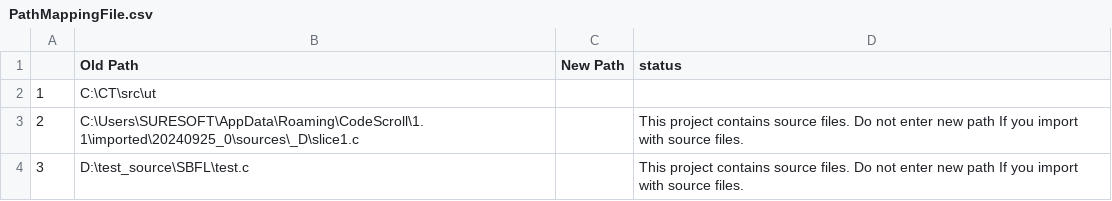
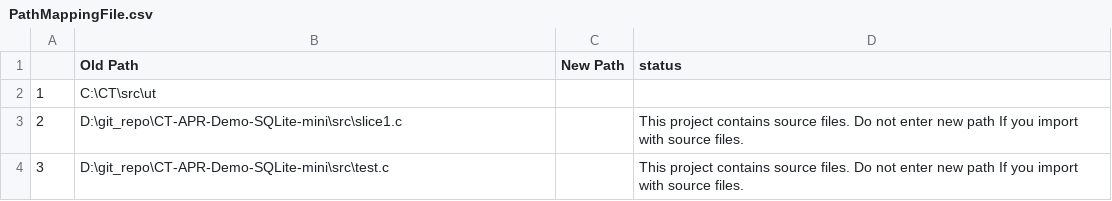
Before and after one commit to minsun24/CT-APR-Demo-SQLite-mini, a CSV file: .ct_export/PathMappingFile.csv, drawn as a sheet.

Commit message:
Updated .ct_export

```diff
--- a/.ct_export/PathMappingFile.csv
+++ b/.ct_export/PathMappingFile.csv
@@ -2,3 +2,3 @@
 1,C:\CT\src\ut,,
-2,C:\Users\SURESOFT\AppData\Roaming\CodeScroll\1.1\imported\20240925_0\sources\_D\slice1.c,,This project contains source files. Do not enter new path If you import with source files.
-3,D:\test_source\SBFL\test.c,,This project contains source files. Do not enter new path If you import with source files.
+2,D:\git_repo\CT-APR-Demo-SQLite-mini\src\slice1.c,,This project contains source files. Do not enter new path If you import with source files.
+3,D:\git_repo\CT-APR-Demo-SQLite-mini\src\test.c,,This project contains source files. Do not enter new path If you import with source files.
```
Also changed, not shown: .ct_export/PathMappingFile_template.csv, 17 other files.
